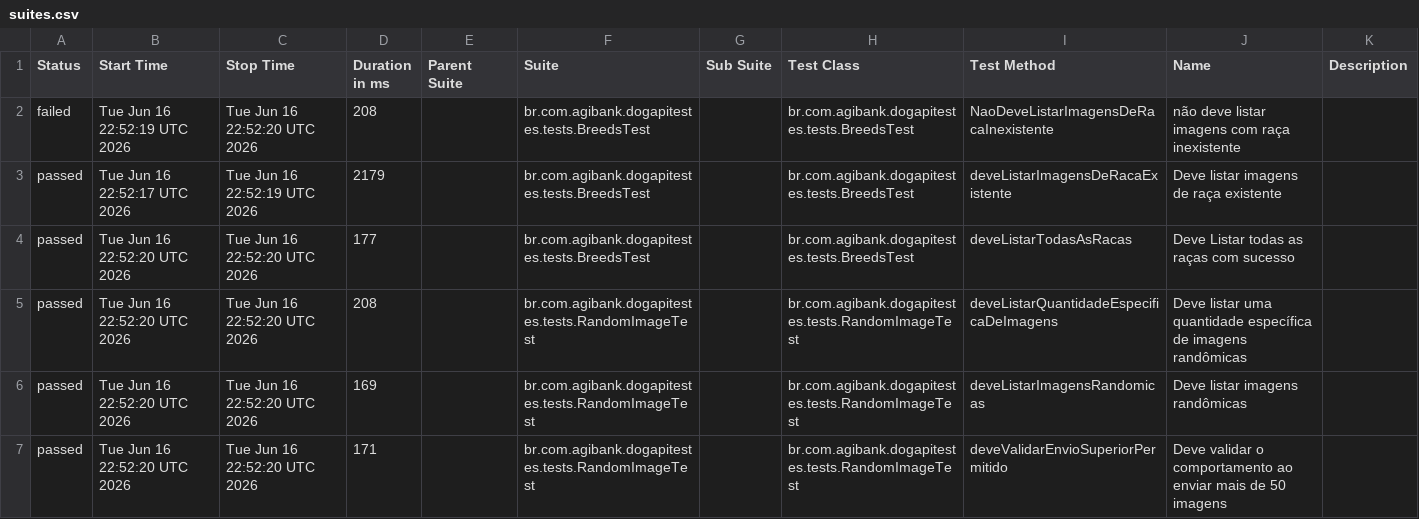
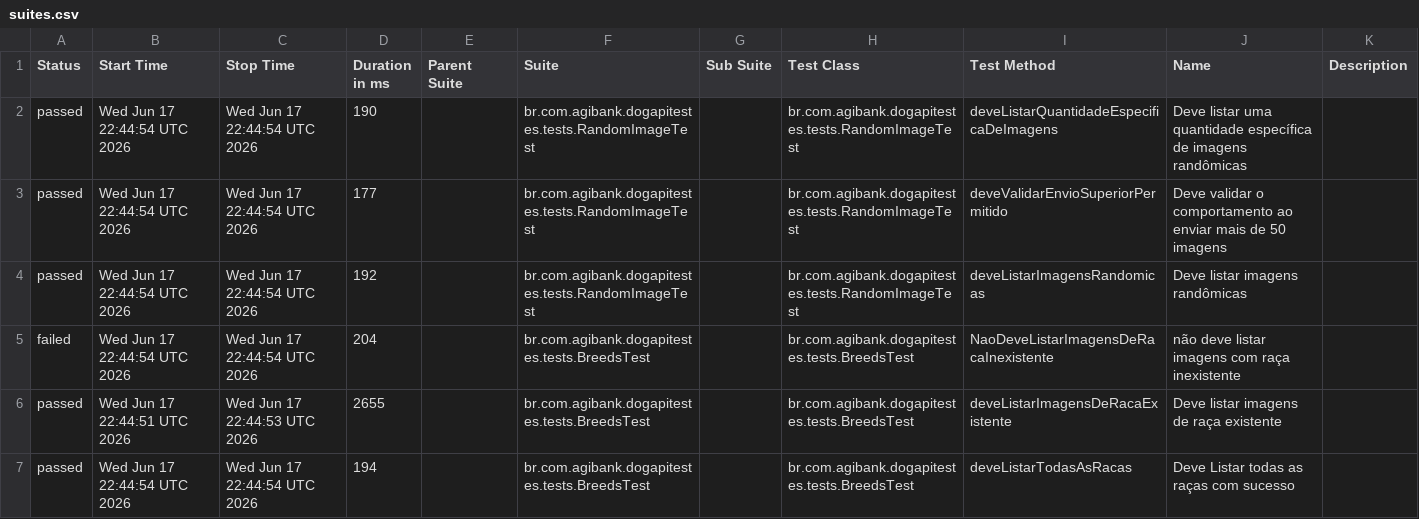
Before and after one commit to JosinaldoGJunior/desafio-tecnico-agibank, a CSV file: data/suites.csv, drawn as a sheet.

```diff
--- a/data/suites.csv
+++ b/data/suites.csv
@@ -1,7 +1,7 @@
 "Status","Start Time","Stop Time","Duration in ms","Parent Suite","Suite","Sub Suite","Test Class","Test Method","Name","Description"
-"failed","Tue Jun 16 22:52:19 UTC 2026","Tue Jun 16 22:52:20 UTC 2026","208","","br.com.agibank.dogapitestes.tests.BreedsTest","","br.com.agibank.dogapitestes.tests.BreedsTest","NaoDeveListarImagensDeRacaInexistente","não deve listar imagens com raça inexistente",""
-"passed","Tue Jun 16 22:52:17 UTC 2026","Tue Jun 16 22:52:19 UTC 2026","2179","","br.com.agibank.dogapitestes.tests.BreedsTest","","br.com.agibank.dogapitestes.tests.BreedsTest","deveListarImagensDeRacaExistente","Deve listar imagens de raça existente",""
-"passed","Tue Jun 16 22:52:20 UTC 2026","Tue Jun 16 22:52:20 UTC 2026","177","","br.com.agibank.dogapitestes.tests.BreedsTest","","br.com.agibank.dogapitestes.tests.BreedsTest","deveListarTodasAsRacas","Deve Listar todas as raças com sucesso",""
-"passed","Tue Jun 16 22:52:20 UTC 2026","Tue Jun 16 22:52:20 UTC 2026","208","","br.com.agibank.dogapitestes.tests.RandomImageTest","","br.com.agibank.dogapitestes.tests.RandomImageTest","deveListarQuantidadeEspecificaDeImagens","Deve listar uma quantidade específica de imagens randômicas",""
-"passed","Tue Jun 16 22:52:20 UTC 2026","Tue Jun 16 22:52:20 UTC 2026","169","","br.com.agibank.dogapitestes.tests.RandomImageTest","","br.com.agibank.dogapitestes.tests.RandomImageTest","deveListarImagensRandomicas","Deve listar imagens randômicas",""
-"passed","Tue Jun 16 22:52:20 UTC 2026","Tue Jun 16 22:52:20 UTC 2026","171","","br.com.agibank.dogapitestes.tests.RandomImageTest","","br.com.agibank.dogapitestes.tests.RandomImageTest","deveValidarEnvioSuperiorPermitido","Deve validar o comportamento ao enviar mais de 50 imagens",""
+"passed","Wed Jun 17 22:44:54 UTC 2026","Wed Jun 17 22:44:54 UTC 2026","190","","br.com.agibank.dogapitestes.tests.RandomImageTest","","br.com.agibank.dogapitestes.tests.RandomImageTest","deveListarQuantidadeEspecificaDeImagens","Deve listar uma quantidade específica de imagens randômicas",""
+"passed","Wed Jun 17 22:44:54 UTC 2026","Wed Jun 17 22:44:54 UTC 2026","177","","br.com.agibank.dogapitestes.tests.RandomImageTest","","br.com.agibank.dogapitestes.tests.RandomImageTest","deveValidarEnvioSuperiorPermitido","Deve validar o comportamento ao enviar mais de 50 imagens",""
+"passed","Wed Jun 17 22:44:54 UTC 2026","Wed Jun 17 22:44:54 UTC 2026","192","","br.com.agibank.dogapitestes.tests.RandomImageTest","","br.com.agibank.dogapitestes.tests.RandomImageTest","deveListarImagensRandomicas","Deve listar imagens randômicas",""
+"failed","Wed Jun 17 22:44:54 UTC 2026","Wed Jun 17 22:44:54 UTC 2026","204","","br.com.agibank.dogapitestes.tests.BreedsTest","","br.com.agibank.dogapitestes.tests.BreedsTest","NaoDeveListarImagensDeRacaInexistente","não deve listar imagens com raça inexistente",""
+"passed","Wed Jun 17 22:44:51 UTC 2026","Wed Jun 17 22:44:53 UTC 2026","2655","","br.com.agibank.dogapitestes.tests.BreedsTest","","br.com.agibank.dogapitestes.tests.BreedsTest","deveListarImagensDeRacaExistente","Deve listar imagens de raça existente",""
+"passed","Wed Jun 17 22:44:54 UTC 2026","Wed Jun 17 22:44:54 UTC 2026","194","","br.com.agibank.dogapitestes.tests.BreedsTest","","br.com.agibank.dogapitestes.tests.BreedsTest","deveListarTodasAsRacas","Deve Listar todas as raças com sucesso",""
```
Also changed, not shown: 26 other files.
